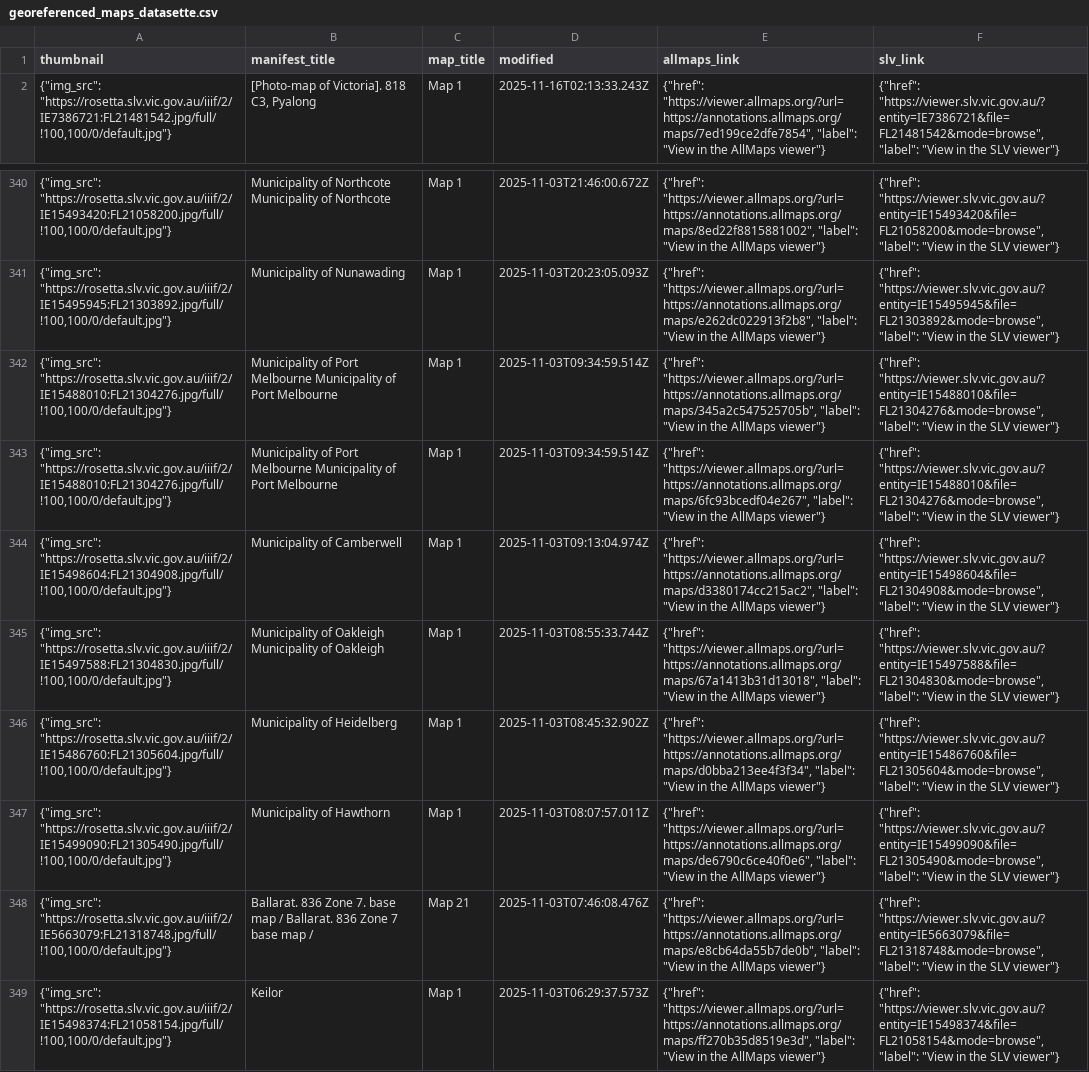
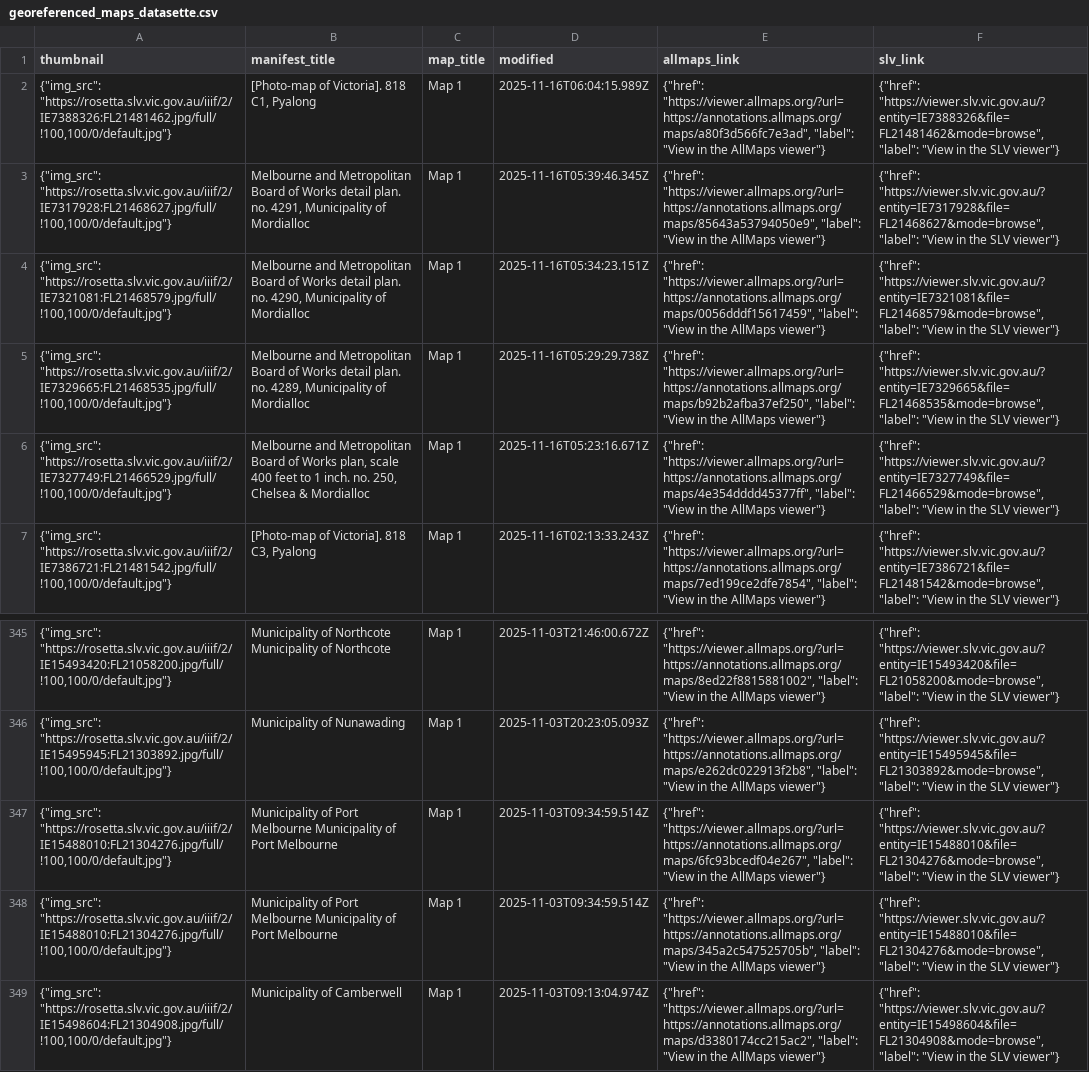
Before and after one commit to wragge/slv-allmaps, a CSV file: georeferenced_maps_datasette.csv, drawn as a sheet; only a part is shown, gaps mark what is left out; the shorter side is filled out with more unchanged rows.

```diff
--- a/georeferenced_maps_datasette.csv
+++ b/georeferenced_maps_datasette.csv
@@ -1,2 +1,7 @@
 thumbnail,manifest_title,map_title,modified,allmaps_link,slv_link
+"{""img_src"": ""https://rosetta.slv.vic.gov.au/iiif/2/IE7388326:FL21481462.jpg/full/!100,100/0/default.jpg""}","[Photo-map of Victoria]. 818 C1, Pyalong",Map  1,2025-11-16T06:04:15.989Z,"{""href"": ""https://viewer.allmaps.org/?url=https://annotations.allmaps.org/maps/a80f3d566fc7e3ad"", ""label"": ""View in the AllMaps viewer""}","{""href"": ""https://viewer.slv.vic.gov.au/?entity=IE7388326&file=FL21481462&mode=browse"", ""label"": ""View in the SLV viewer""}"
+"{""img_src"": ""https://rosetta.slv.vic.gov.au/iiif/2/IE7317928:FL21468627.jpg/full/!100,100/0/default.jpg""}","Melbourne and Metropolitan Board of Works detail plan. no. 4291, Municipality of Mordialloc",Map 1,2025-11-16T05:39:46.345Z,"{""href"": ""https://viewer.allmaps.org/?url=https://annotations.allmaps.org/maps/85643a53794050e9"", ""label"": ""View in the AllMaps viewer""}","{""href"": ""https://viewer.slv.vic.gov.au/?entity=IE7317928&file=FL21468627&mode=browse"", ""label"": ""View in the SLV viewer""}"
+"{""img_src"": ""https://rosetta.slv.vic.gov.au/iiif/2/IE7321081:FL21468579.jpg/full/!100,100/0/default.jpg""}","Melbourne and Metropolitan Board of Works detail plan. no. 4290, Municipality of Mordialloc",Map 1,2025-11-16T05:34:23.151Z,"{""href"": ""https://viewer.allmaps.org/?url=https://annotations.allmaps.org/maps/0056dddf15617459"", ""label"": ""View in the AllMaps viewer""}","{""href"": ""https://viewer.slv.vic.gov.au/?entity=IE7321081&file=FL21468579&mode=browse"", ""label"": ""View in the SLV viewer""}"
+"{""img_src"": ""https://rosetta.slv.vic.gov.au/iiif/2/IE7329665:FL21468535.jpg/full/!100,100/0/default.jpg""}","Melbourne and Metropolitan Board of Works detail plan. no. 4289, Municipality of Mordialloc",Map 1,2025-11-16T05:29:29.738Z,"{""href"": ""https://viewer.allmaps.org/?url=https://annotations.allmaps.org/maps/b92b2afba37ef250"", ""label"": ""View in the AllMaps viewer""}","{""href"": ""https://viewer.slv.vic.gov.au/?entity=IE7329665&file=FL21468535&mode=browse"", ""label"": ""View in the SLV viewer""}"
+"{""img_src"": ""https://rosetta.slv.vic.gov.au/iiif/2/IE7327749:FL21466529.jpg/full/!100,100/0/default.jpg""}","Melbourne and Metropolitan Board of Works plan, scale 400 feet to 1 inch. no. 250, Chelsea & Mordialloc",Map 1,2025-11-16T05:23:16.671Z,"{""href"": ""https://viewer.allmaps.org/?url=https://annotations.allmaps.org/maps/4e354dddd45377ff"", ""label"": ""View in the AllMaps viewer""}","{""href"": ""https://viewer.slv.vic.gov.au/?entity=IE7327749&file=FL21466529&mode=browse"", ""label"": ""View in the SLV viewer""}"
 "{""img_src"": ""https://rosetta.slv.vic.gov.au/iiif/2/IE7386721:FL21481542.jpg/full/!100,100/0/default.jpg""}","[Photo-map of Victoria]. 818 C3, Pyalong",Map  1,2025-11-16T02:13:33.243Z,"{""href"": ""https://viewer.allmaps.org/?url=https://annotations.allmaps.org/maps/7ed199ce2dfe7854"", ""label"": ""View in the AllMaps viewer""}","{""href"": ""https://viewer.slv.vic.gov.au/?entity=IE7386721&file=FL21481542&mode=browse"", ""label"": ""View in the SLV viewer""}"
@@ -341,4 +346,4 @@ thumbnail,manifest_title,map_title,modified,allmaps_link,slv_link
 "{""img_src"": ""https://rosetta.slv.vic.gov.au/iiif/2/IE15495945:FL21303892.jpg/full/!100,100/0/default.jpg""}",Municipality of Nunawading,Map 1,2025-11-03T20:23:05.093Z,"{""href"": ""https://viewer.allmaps.org/?url=https://annotations.allmaps.org/maps/e262dc022913f2b8"", ""label"": ""View in the AllMaps viewer""}","{""href"": ""https://viewer.slv.vic.gov.au/?entity=IE15495945&file=FL21303892&mode=browse"", ""label"": ""View in the SLV viewer""}"
+"{""img_src"": ""https://rosetta.slv.vic.gov.au/iiif/2/IE15488010:FL21304276.jpg/full/!100,100/0/default.jpg""}",Municipality of Port Melbourne Municipality of Port Melbourne,Map 1,2025-11-03T09:34:59.514Z,"{""href"": ""https://viewer.allmaps.org/?url=https://annotations.allmaps.org/maps/6fc93bcedf04e267"", ""label"": ""View in the AllMaps viewer""}","{""href"": ""https://viewer.slv.vic.gov.au/?entity=IE15488010&file=FL21304276&mode=browse"", ""label"": ""View in the SLV viewer""}"
 "{""img_src"": ""https://rosetta.slv.vic.gov.au/iiif/2/IE15488010:FL21304276.jpg/full/!100,100/0/default.jpg""}",Municipality of Port Melbourne Municipality of Port Melbourne,Map 1,2025-11-03T09:34:59.514Z,"{""href"": ""https://viewer.allmaps.org/?url=https://annotations.allmaps.org/maps/345a2c547525705b"", ""label"": ""View in the AllMaps viewer""}","{""href"": ""https://viewer.slv.vic.gov.au/?entity=IE15488010&file=FL21304276&mode=browse"", ""label"": ""View in the SLV viewer""}"
-"{""img_src"": ""https://rosetta.slv.vic.gov.au/iiif/2/IE15488010:FL21304276.jpg/full/!100,100/0/default.jpg""}",Municipality of Port Melbourne Municipality of Port Melbourne,Map 1,2025-11-03T09:34:59.514Z,"{""href"": ""https://viewer.allmaps.org/?url=https://annotations.allmaps.org/maps/6fc93bcedf04e267"", ""label"": ""View in the AllMaps viewer""}","{""href"": ""https://viewer.slv.vic.gov.au/?entity=IE15488010&file=FL21304276&mode=browse"", ""label"": ""View in the SLV viewer""}"
 "{""img_src"": ""https://rosetta.slv.vic.gov.au/iiif/2/IE15498604:FL21304908.jpg/full/!100,100/0/default.jpg""}",Municipality of Camberwell,Map 1,2025-11-03T09:13:04.974Z,"{""href"": ""https://viewer.allmaps.org/?url=https://annotations.allmaps.org/maps/d3380174cc215ac2"", ""label"": ""View in the AllMaps viewer""}","{""href"": ""https://viewer.slv.vic.gov.au/?entity=IE15498604&file=FL21304908&mode=browse"", ""label"": ""View in the SLV viewer""}"
```
Also changed, not shown: georeferenced_maps.csv, 12 other files.
